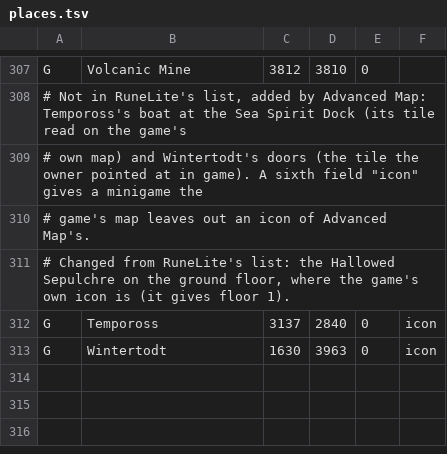
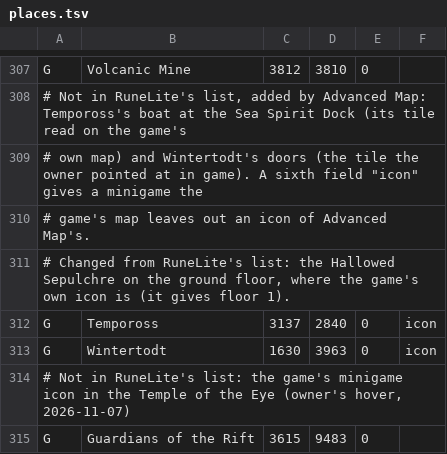
Before and after one commit to Brettgod1355/Advanced-Map, a TSV file: src/main/resources/com/advancedmap/places.tsv, drawn as a sheet; only a part is shown, gaps mark what is left out; the diff names each change by its address in the sheet, - before the commit and + after, or states it on an @@ line.

Commit message:
Name three minigame icons; "gotr" finds Guardians of the Rift
- named-icons.tsv: the Soul Wars portal in the Ferox Enclave Dungeon
  (3157, 10027), Guardians of the Rift in the Temple of the Eye
  (3615, 9483) and the Hallowed Sepulchre's lobby (2400, 5982), each with
  its wiki page; the game's map calls them all "Minigame".
- places.tsv: Guardians of the Rift, which RuneLite's minigame list leaves
  out, so the search finds it; nicknames.tsv: "gotr".

```diff
--- a/src/main/resources/com/advancedmap/places.tsv
+++ b/src/main/resources/com/advancedmap/places.tsv
+row 314: # Not in RuneLite's list: the game's minigame icon in the Temple of the Eye (owner's hover, 2026-11-07)
+row 315: G | Guardians of the Rift | 3615 | 9483 | 0
```
Also changed, not shown: src/main/resources/com/advancedmap/named-icons.tsv, src/main/resources/com/advancedmap/nicknames.tsv, 2 other files.
